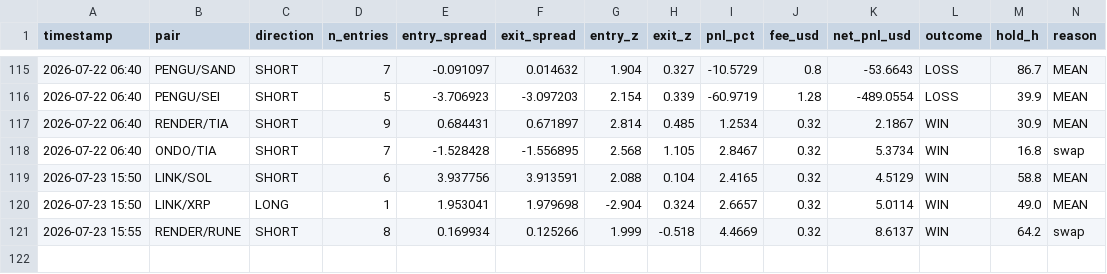
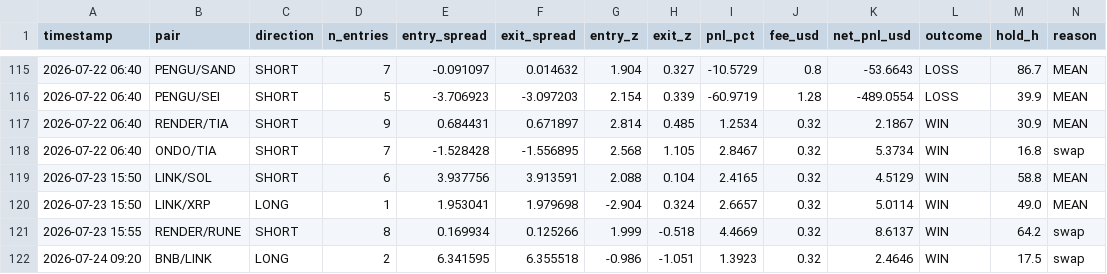
Before and after one commit to AlexeyKharin06/bots-cluster-, a CSV file: memory/trade/paper_v1/paper_trades_N.csv, drawn as a sheet; only a part is shown, gaps mark what is left out; rows hold the shown columns only; the diff names each change by its address in the sheet, - before the commit and + after, or states it on an @@ line.

```diff
--- a/memory/trade/paper_v1/paper_trades_N.csv
+++ b/memory/trade/paper_v1/paper_trades_N.csv
+row 122: 2026-07-24 09:20 | BNB/LINK | LONG | 2 | 6.341595 | 6.355518 | -0.986 | -1.051 | 1.3923 | 0.32 | 2.4646 | WIN | 17.5 | swap
```
Also changed, not shown: memory/trade/paper_v1/paper_trades_O.csv, memory/trade/paper_v1/paper_trades_P.csv, 15 other files.
